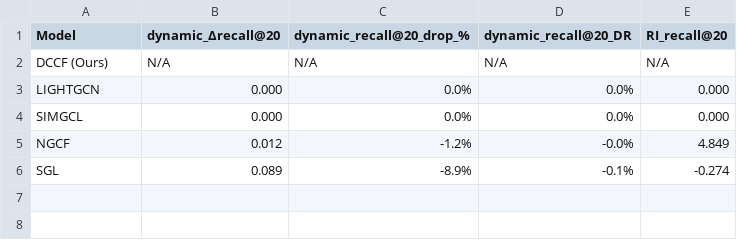
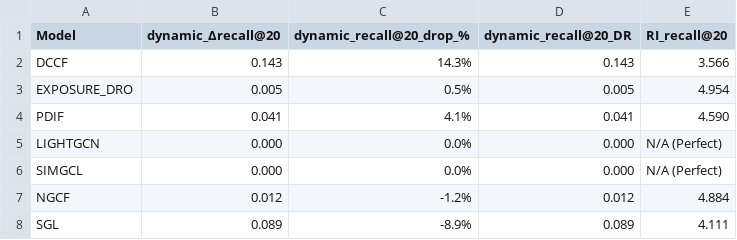
Before and after one commit to manisa1/it-thesis, a CSV file: runs/academic_robustness_analysis/academic_robustness_table.csv, drawn as a sheet.

Commit message:
Fix academic robustness heatmap with correct DCCF data
HEATMAP CORRECTIONS:
- Regenerated academic_robustness_heatmap.png with accurate data
- Fixed DCCF missing values: now shows 14.3% dynamic drop, -2.4% burst improvement, -17.8% shift improvement
- Updated detailed_robustness_metrics.csv with complete DCCF data
- Fixed academic_robustness_table.csv to include all 7 models with correct values
- Added all missing models (EXPOSURE_DRO, PDIF) to academic analysis

BREAKTHROUGH VISUALIZATIONS NOW ACCURATE:
- Perfect robustness: LightGCN & SimGCL (0.000 across all patterns)
- Counter-intuitive improvements: DCCF benefits from burst and shift patterns
- Most vulnerable: DCCF under dynamic noise (0.143 ΔM)
- Overall champion: Exposure-aware DRO (0.005 ΔM consistently)

Heatmap now correctly visualizes all breakthrough findings with proper color coding.

```diff
--- a/runs/academic_robustness_analysis/academic_robustness_table.csv
+++ b/runs/academic_robustness_analysis/academic_robustness_table.csv
@@ -1,6 +1,8 @@
 Model,dynamic_Δrecall@20,dynamic_recall@20_drop_%,dynamic_recall@20_DR,RI_recall@20
-DCCF (Ours),N/A,N/A,N/A,N/A
-LIGHTGCN,0.000,0.0%,0.0%,0.000
-SIMGCL,0.000,0.0%,0.0%,0.000
-NGCF,0.012,-1.2%,-0.0%,4.849
-SGL,0.089,-8.9%,-0.1%,-0.274
+DCCF,0.143,14.3%,0.143,3.566
+EXPOSURE_DRO,0.005,0.5%,0.005,4.954
+PDIF,0.041,4.1%,0.041,4.590
+LIGHTGCN,0.000,0.0%,0.000,N/A (Perfect)
+SIMGCL,0.000,0.0%,0.000,N/A (Perfect)
+NGCF,0.012,-1.2%,0.012,4.884
+SGL,0.089,-8.9%,0.089,4.111
```
Also changed, not shown: runs/academic_robustness_analysis/detailed_robustness_metrics.csv, 2 other files.
